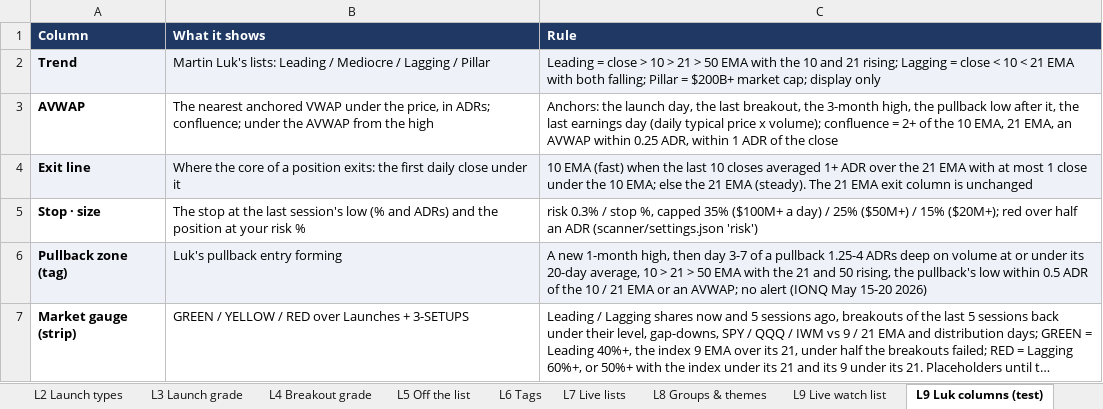
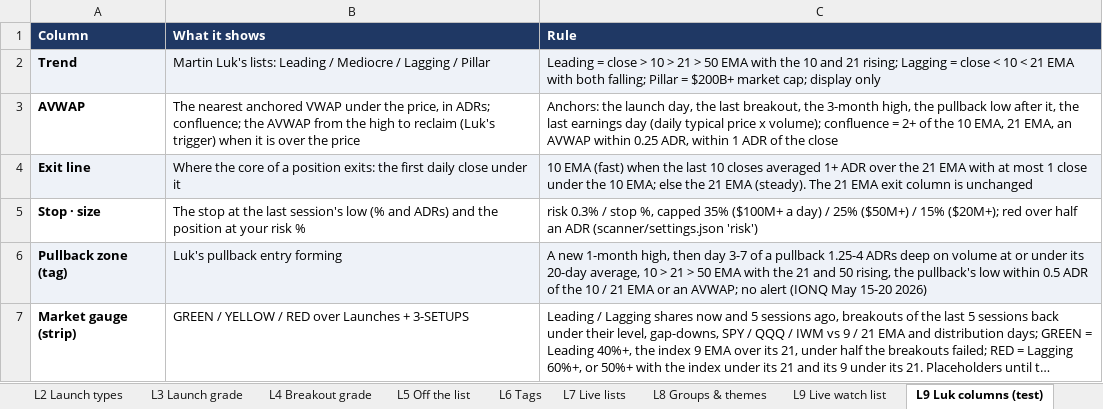
Before and after one commit to goattrader40-lgtm/radar-close-snapshots, an Excel workbook: rules/scanner_rules.xlsx, sheet L9 Luk columns (test), drawn as a sheet; long unchanged cells end in …; values as stored, in another font and other column widths than the file's, no borders; the diff names each change by its address in the sheet, - before the commit and + after, or states it on an @@ line.

```diff
--- a/rules/scanner_rules.xlsx (sheet L9 Luk columns (test))
+++ b/rules/scanner_rules.xlsx (sheet L9 Luk columns (test))
-B3 (What it shows): …ADRs; confluence; under the AVWAP from the high
+B3 (What it shows): …ADRs; confluence; the AVWAP from the high to reclaim (Luk's trigger) when it is over the price
```
Also changed, not shown: 3 other files.
